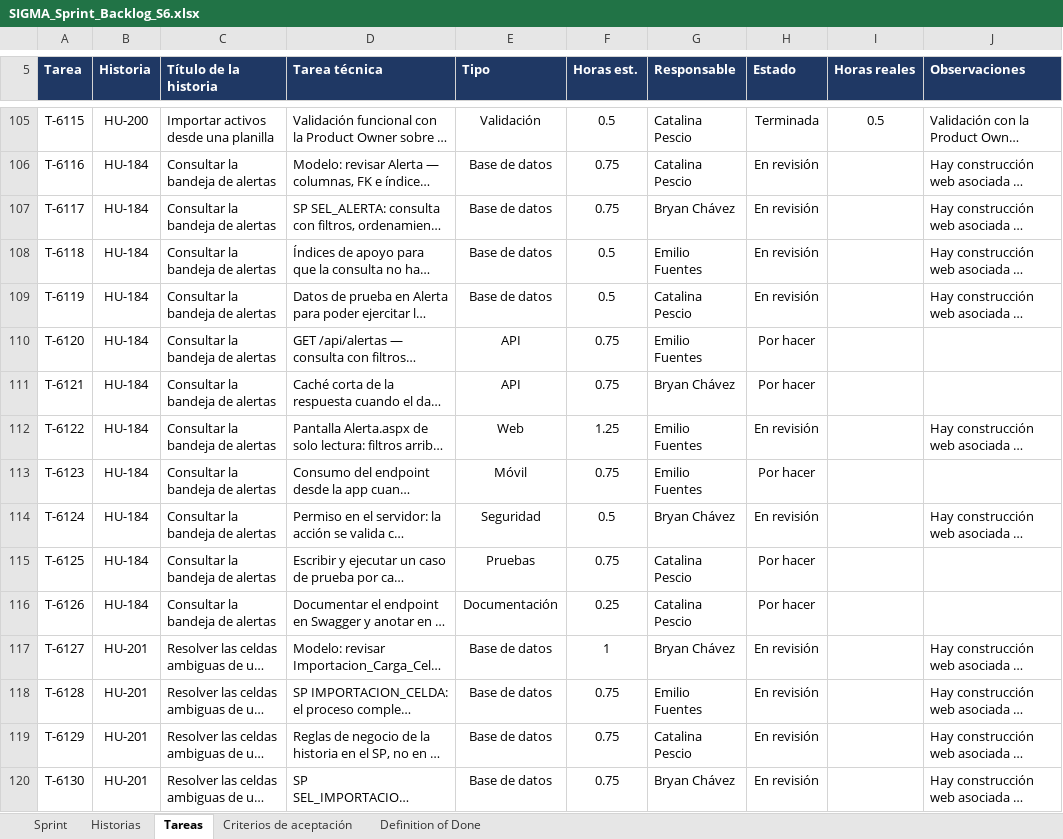
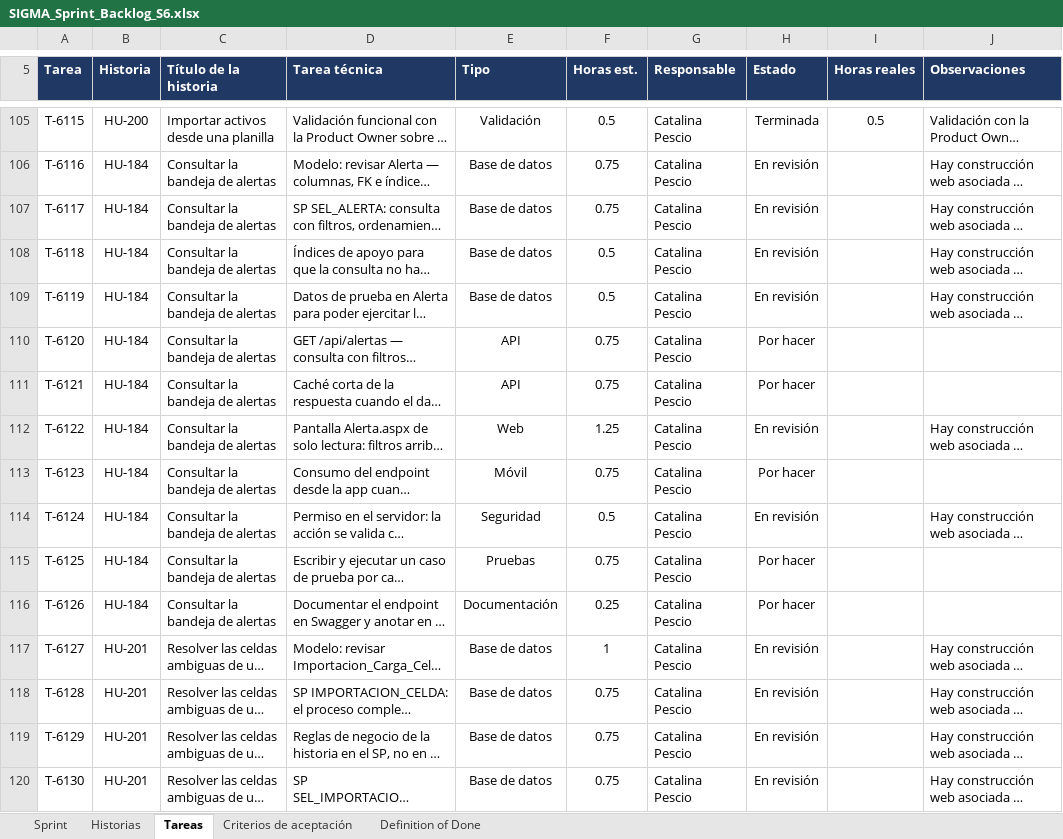
Before and after one commit to CodigoCreativoCL/SIGMA, an Excel workbook: Fase 2/Evidencias Proyecto/Sprint Backlogs/SIGMA_Sprint_Backlog_S6.xlsx, sheet Tareas, drawn as a sheet; only a part is shown, gaps mark what is left out; long unchanged cells end in …; values as stored, in another font and other column widths than the file's, no borders; conditional formats not drawn; the diff covers the shown part only; the diff names each change by its address in the sheet, - before the commit and + after, or states it on an @@ line.

```diff
--- a/Fase 2/Evidencias Proyecto/Sprint Backlogs/SIGMA_Sprint_Backlog_S6.xlsx (sheet Tareas)
+++ b/Fase 2/Evidencias Proyecto/Sprint Backlogs/SIGMA_Sprint_Backlog_S6.xlsx (sheet Tareas)
-G107 (Responsable): Bryan Chávez
+G107 (Responsable): Catalina Pescio
-G108 (Responsable): Emilio Fuentes
+G108 (Responsable): Catalina Pescio
-G110 (Responsable): Emilio Fuentes
+G110 (Responsable): Catalina Pescio
-G111 (Responsable): Bryan Chávez
+G111 (Responsable): Catalina Pescio
-G112:G113 (Responsable): Emilio Fuentes
+G112:G113 (Responsable): Catalina Pescio
-G114 (Responsable): Bryan Chávez
+G114 (Responsable): Catalina Pescio
-G117 (Responsable): Bryan Chávez
+G117 (Responsable): Catalina Pescio
-G118 (Responsable): Emilio Fuentes
+G118 (Responsable): Catalina Pescio
-G120 (Responsable): Bryan Chávez
+G120 (Responsable): Catalina Pescio
```
Also changed, not shown: 220 edited cells elsewhere in this sheet, sheet Historias, Fase 2/Evidencias Proyecto/SIGMA_Pendientes_por_Sprint.xlsx, Fase 2/Evidencias Proyecto/SIGMA_Product_Backlog_por_Sprint.xlsx, 1 other file.
